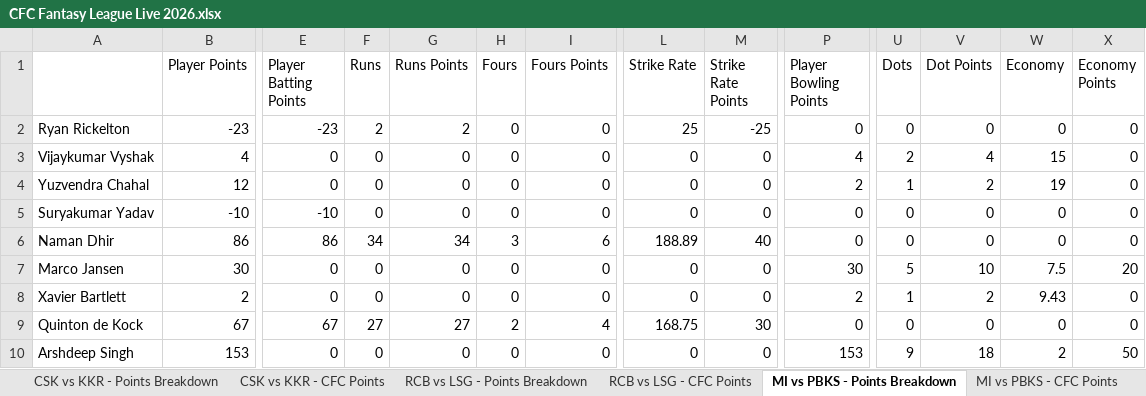
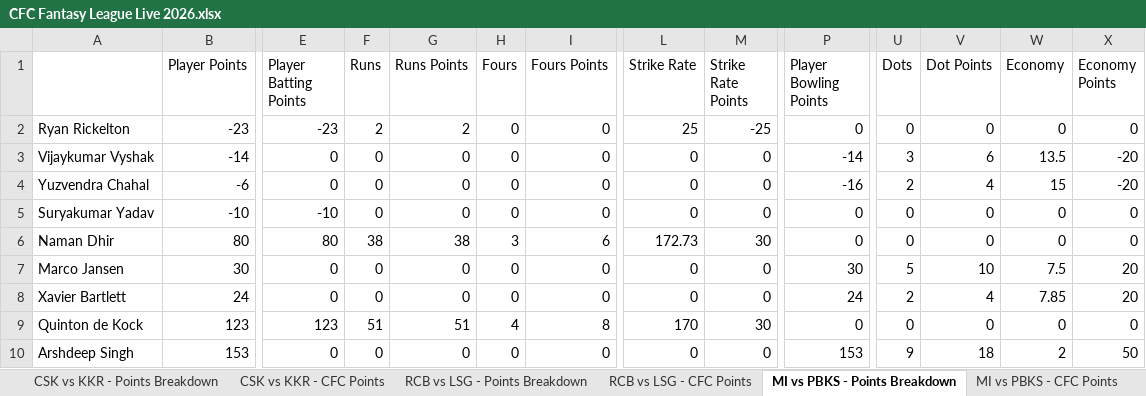
Before and after one commit to nisarg-m-shah/IPL-Fantasy-2026, an Excel workbook: CFC Fantasy League Live 2026.xlsx, sheet MI vs PBKS - Points Breakdown, drawn as a sheet; only a part is shown, gaps mark what is left out; values as stored, in another font and other column widths than the file's, no borders; the diff covers the shown part only; the diff names each change by its address in the sheet, - before the commit and + after, or states it on an @@ line.

```diff
--- a/CFC Fantasy League Live 2026.xlsx (sheet MI vs PBKS - Points Breakdown)
+++ b/CFC Fantasy League Live 2026.xlsx (sheet MI vs PBKS - Points Breakdown)
-B3 (Player Points): 4
+B3 (Player Points): -14
-P3 (Player Bowling Points): 4
+P3 (Player Bowling Points): -14
-U3 (Dots): 2
+U3 (Dots): 3
-V3 (Dot Points): 4
+V3 (Dot Points): 6
-W3 (Economy): 15
+W3 (Economy): 13.5
-X3:X4 (Economy Points): 0
+X3:X4 (Economy Points): -20
-B4 (Player Points): 12
+B4 (Player Points): -6
-P4 (Player Bowling Points): 2
+P4 (Player Bowling Points): -16
-U4 (Dots): 1
+U4 (Dots): 2
-V4 (Dot Points): 2
+V4 (Dot Points): 4
-W4 (Economy): 19
+W4 (Economy): 15
-B6 (Player Points): 86
+B6 (Player Points): 80
-E6 (Player Batting Points): 86
+E6 (Player Batting Points): 80
-F6 (Runs): 34
+F6 (Runs): 38
-G6 (Runs Points): 34
+G6 (Runs Points): 38
-L6 (Strike Rate): 188.89
+L6 (Strike Rate): 172.73
-M6 (Strike Rate Points): 40
+M6 (Strike Rate Points): 30
-B8 (Player Points): 2
+B8 (Player Points): 24
-P8 (Player Bowling Points): 2
+P8 (Player Bowling Points): 24
-U8 (Dots): 1
+U8 (Dots): 2
-V8 (Dot Points): 2
+V8 (Dot Points): 4
-W8 (Economy): 9.43
+W8 (Economy): 7.85
-X8 (Economy Points): 0
+X8 (Economy Points): 20
-B9 (Player Points): 67
+B9 (Player Points): 123
-E9 (Player Batting Points): 67
+E9 (Player Batting Points): 123
-F9 (Runs): 27
+F9 (Runs): 51
-G9 (Runs Points): 27
+G9 (Runs Points): 51
-H9 (Fours): 2
+H9 (Fours): 4
-I9 (Fours Points): 4
+I9 (Fours Points): 8
-L9 (Strike Rate): 168.75
+L9 (Strike Rate): 170
```
Also changed, not shown: 3 edited cells elsewhere in this sheet, sheet Player Final Points, sheet MI vs PBKS - CFC Points, sheet Team Final Points.
